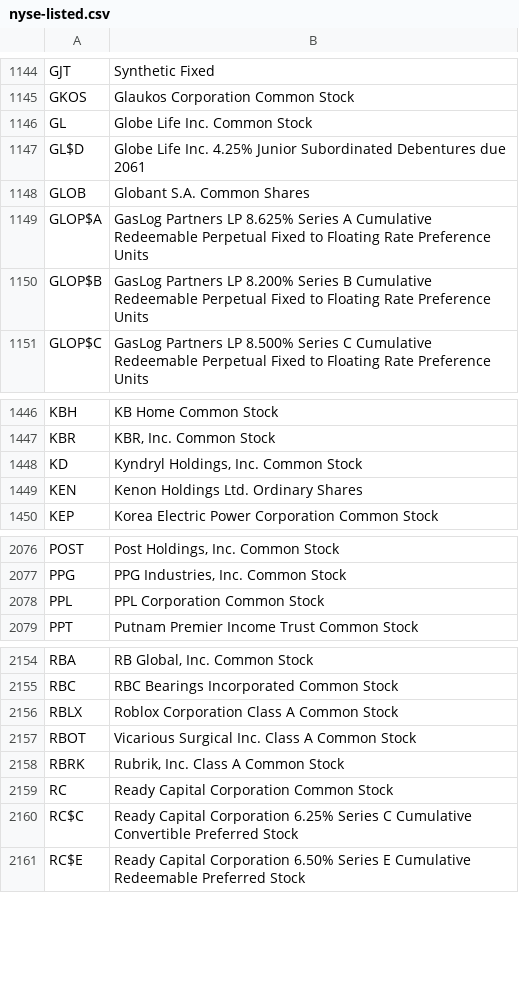
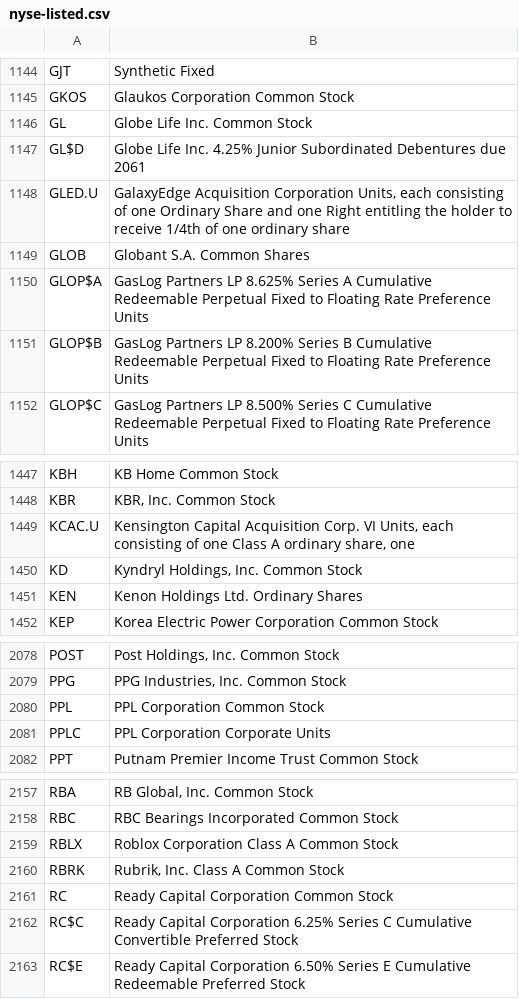
Before and after one commit to datasets/nyse-other-listings, a CSV file: data/nyse-listed.csv, drawn as a sheet; only a part is shown, gaps mark what is left out; removed rows and columns are numbered as before the commit, all else as after; the diff names each change by its address in the sheet, - before the commit and + after, or states it on an @@ line.

```diff
--- a/data/nyse-listed.csv
+++ b/data/nyse-listed.csv
+row 1148: GLED.U | GalaxyEdge Acquisition Corporation Units, each consisting of one Ordinary Share and one Right entitling the holder to receive 1/4th of one ordinary share
+row 1449: KCAC.U | Kensington Capital Acquisition Corp. VI Units, each consisting of one Class A ordinary share, one
+row 2081: PPLC | PPL Corporation Corporate Units
-row 2157: RBOT | Vicarious Surgical Inc. Class A Common Stock
```
Also changed, not shown: data/other-listed.csv.
